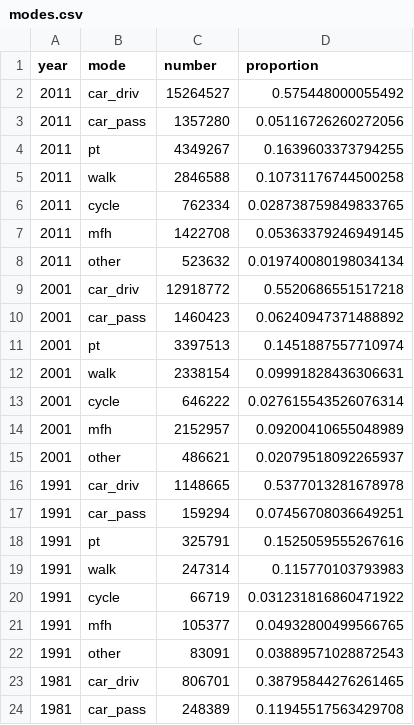
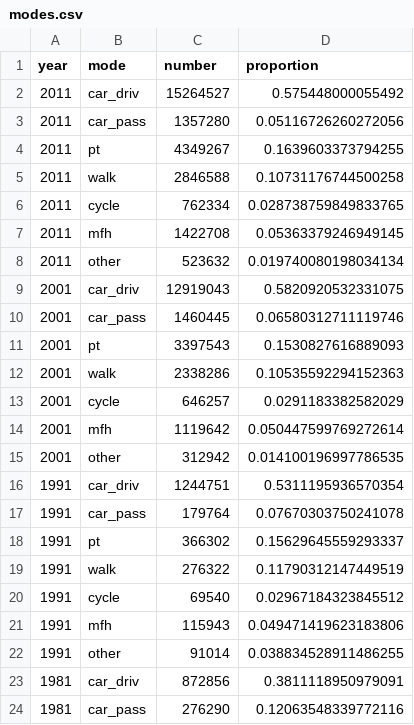
Before and after one commit to Robinlovelace/telecommute, a CSV file: modes.csv, drawn as a sheet; only a part is shown; the diff covers the shown part only.

```diff
--- a/modes.csv
+++ b/modes.csv
@@ -8,17 +8,17 @@ year,mode,number,proportion
 2011,other,523632,0.019740080198034134
-2001,car_driv,12918772,0.5520686551517218
-2001,car_pass,1460423,0.06240947371488892
-2001,pt,3397513,0.1451887557710974
-2001,walk,2338154,0.09991828436306631
-2001,cycle,646222,0.027615543526076314
-2001,mfh,2152957,0.09200410655048989
-2001,other,486621,0.02079518092265937
-1991,car_driv,1148665,0.5377013281678978
-1991,car_pass,159294,0.07456708036649251
-1991,pt,325791,0.1525059555267616
-1991,walk,247314,0.115770103793983
-1991,cycle,66719,0.031231816860471922
-1991,mfh,105377,0.04932800499566765
-1991,other,83091,0.03889571028872543
-1981,car_driv,806701,0.38795844276261465
-1981,car_pass,248389,0.11945517563429708
+2001,car_driv,12919043,0.5820920532331075
+2001,car_pass,1460445,0.06580312711119746
+2001,pt,3397543,0.1530827616889093
+2001,walk,2338286,0.10535592294152363
+2001,cycle,646257,0.0291183382582029
+2001,mfh,1119642,0.050447599769272614
+2001,other,312942,0.014100196997786535
+1991,car_driv,1244751,0.5311195936570354
+1991,car_pass,179764,0.07670303750241078
+1991,pt,366302,0.15629645559293337
+1991,walk,276322,0.11790312147449519
+1991,cycle,69540,0.02967184323845512
+1991,mfh,115943,0.049471419623183806
+1991,other,91014,0.038834528911486255
+1981,car_driv,872856,0.3811118950979091
+1981,car_pass,276290,0.12063548339772116
```
Also changed, not shown: 10 edited cells elsewhere in this file, 2 other files.
